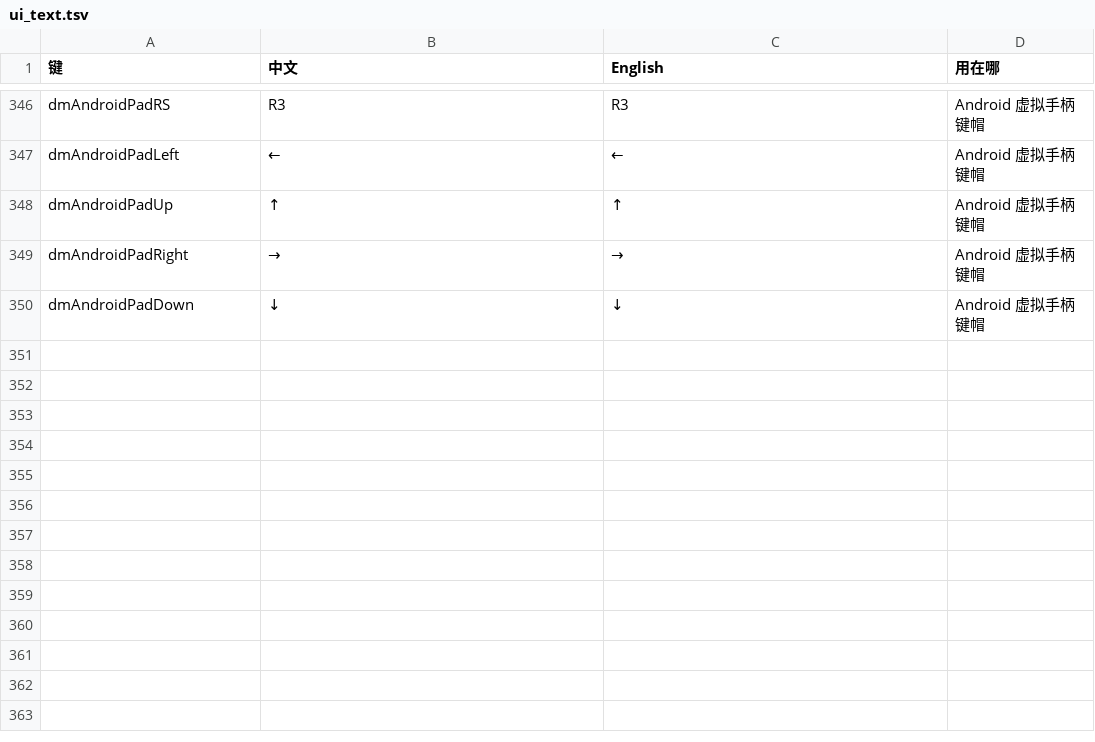
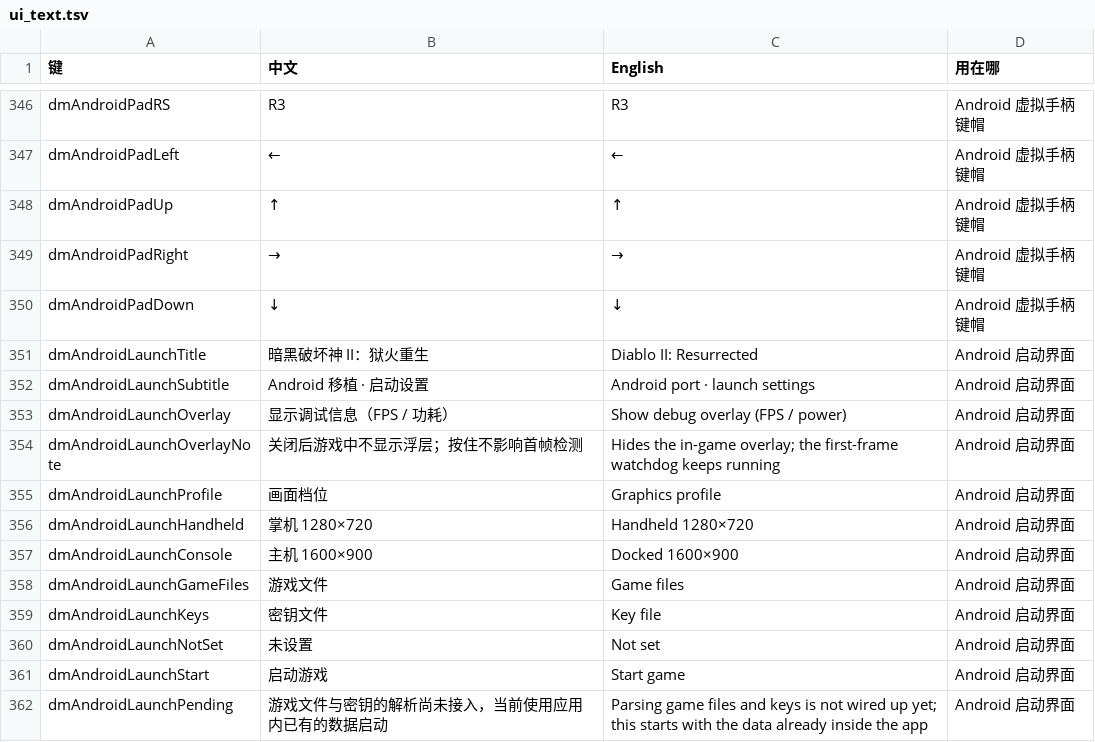
Before and after one commit to Quaker-J/d2r-android, a TSV file: dm/i18n/ui_text.tsv, drawn as a sheet; only a part is shown, gaps mark what is left out.

```diff
--- a/dm/i18n/ui_text.tsv
+++ b/dm/i18n/ui_text.tsv
@@ -350 +350,13 @@ dmAndroidPadRight	→	→	Android 虚拟手柄键帽
 dmAndroidPadDown	↓	↓	Android 虚拟手柄键帽
+dmAndroidLaunchTitle	暗黑破坏神 II：狱火重生	Diablo II: Resurrected	Android 启动界面
+dmAndroidLaunchSubtitle	Android 移植 · 启动设置	Android port · launch settings	Android 启动界面
+dmAndroidLaunchOverlay	显示调试信息（FPS / 功耗）	Show debug overlay (FPS / power)	Android 启动界面
+dmAndroidLaunchOverlayNote	关闭后游戏中不显示浮层；按住不影响首帧检测	Hides the in-game overlay; the first-frame watchdog keeps running	Android 启动界面
+dmAndroidLaunchProfile	画面档位	Graphics profile	Android 启动界面
+dmAndroidLaunchHandheld	掌机 1280×720	Handheld 1280×720	Android 启动界面
+dmAndroidLaunchConsole	主机 1600×900	Docked 1600×900	Android 启动界面
+dmAndroidLaunchGameFiles	游戏文件	Game files	Android 启动界面
+dmAndroidLaunchKeys	密钥文件	Key file	Android 启动界面
+dmAndroidLaunchNotSet	未设置	Not set	Android 启动界面
+dmAndroidLaunchStart	启动游戏	Start game	Android 启动界面
+dmAndroidLaunchPending	游戏文件与密钥的解析尚未接入，当前使用应用内已有的数据启动	Parsing game files and keys is not wired up yet; this starts with the data already inside the app	Android 启动界面
```
Also changed, not shown: 5 other files.
